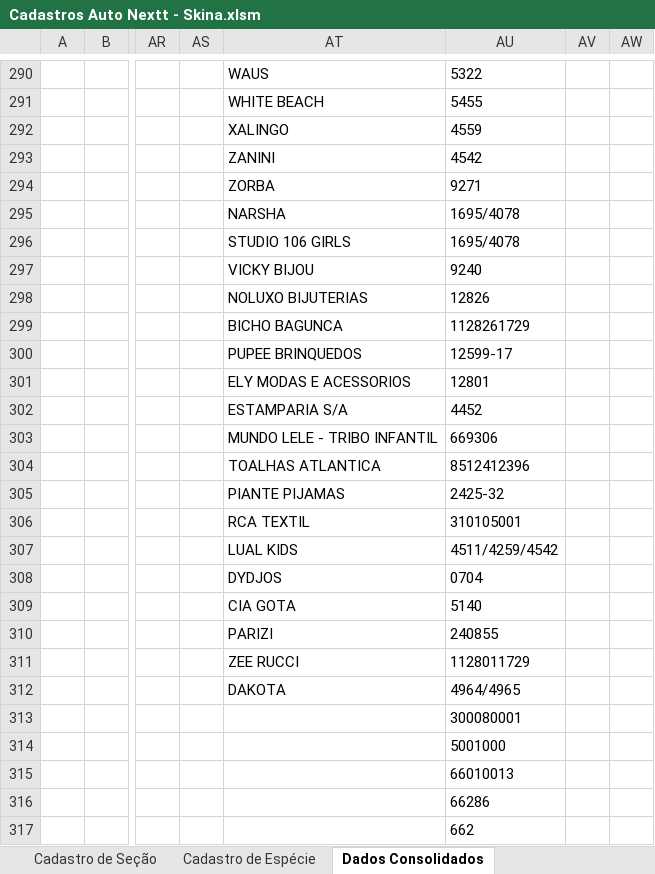
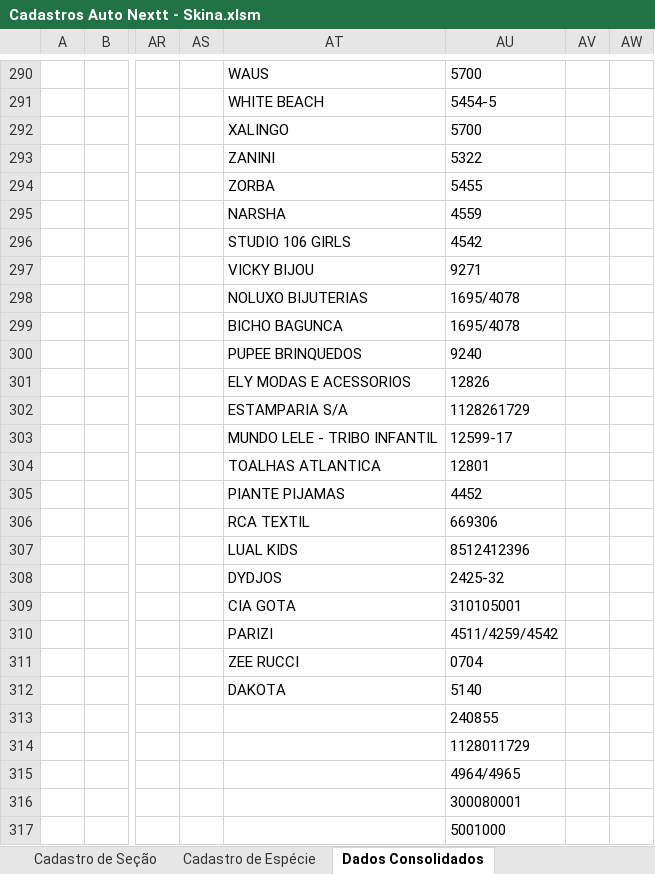
Before and after one commit to richardhhartmann/automacao-nextt, an Excel workbook: Cadastros Auto Nextt - Skina.xlsm, sheet Dados Consolidados, drawn as a sheet; only a part is shown, gaps mark what is left out; values as stored, in another font and other column widths than the file's, no borders; the diff covers the shown part only; the diff names each change by its address in the sheet, - before the commit and + after, or states it on an @@ line.

```diff
--- a/Cadastros Auto Nextt - Skina.xlsm (sheet Dados Consolidados)
+++ b/Cadastros Auto Nextt - Skina.xlsm (sheet Dados Consolidados)
-AU290: 5322
+AU290: 5700
-AU291: 5455
+AU291: 5454-5
-AU292: 4559
+AU292: 5700
-AU293: 4542
+AU293: 5322
-AU294: 9271
+AU294: 5455
-AU295: 1695/4078
+AU295: 4559
-AU296: 1695/4078
+AU296: 4542
-AU297: 9240
+AU297: 9271
-AU298: 12826
+AU298: 1695/4078
-AU299: 1128261729
+AU299: 1695/4078
-AU300: 12599-17
+AU300: 9240
-AU301: 12801
+AU301: 12826
-AU302: 4452
+AU302: 1128261729
-AU303: 669306
+AU303: 12599-17
-AU304: 8512412396
+AU304: 12801
-AU305: 2425-32
+AU305: 4452
-AU306: 310105001
+AU306: 669306
-AU307: 4511/4259/4542
+AU307: 8512412396
-AU308: 0704
+AU308: 2425-32
-AU309: 5140
+AU309: 310105001
-AU310: 240855
+AU310: 4511/4259/4542
-AU311: 1128011729
+AU311: 0704
-AU312: 4964/4965
+AU312: 5140
-AU313: 300080001
+AU313: 240855
-AU314: 5001000
+AU314: 1128011729
-AU315: 66010013
+AU315: 4964/4965
-AU316: 66286
+AU316: 300080001
-AU317: 662
+AU317: 5001000
```
Also changed, not shown: 1509 edited cells and cell formats elsewhere in this sheet, sheet Cadastro de Produtos, formulas that keep their value, hidden cells, charts or pictures, 16 other files.
